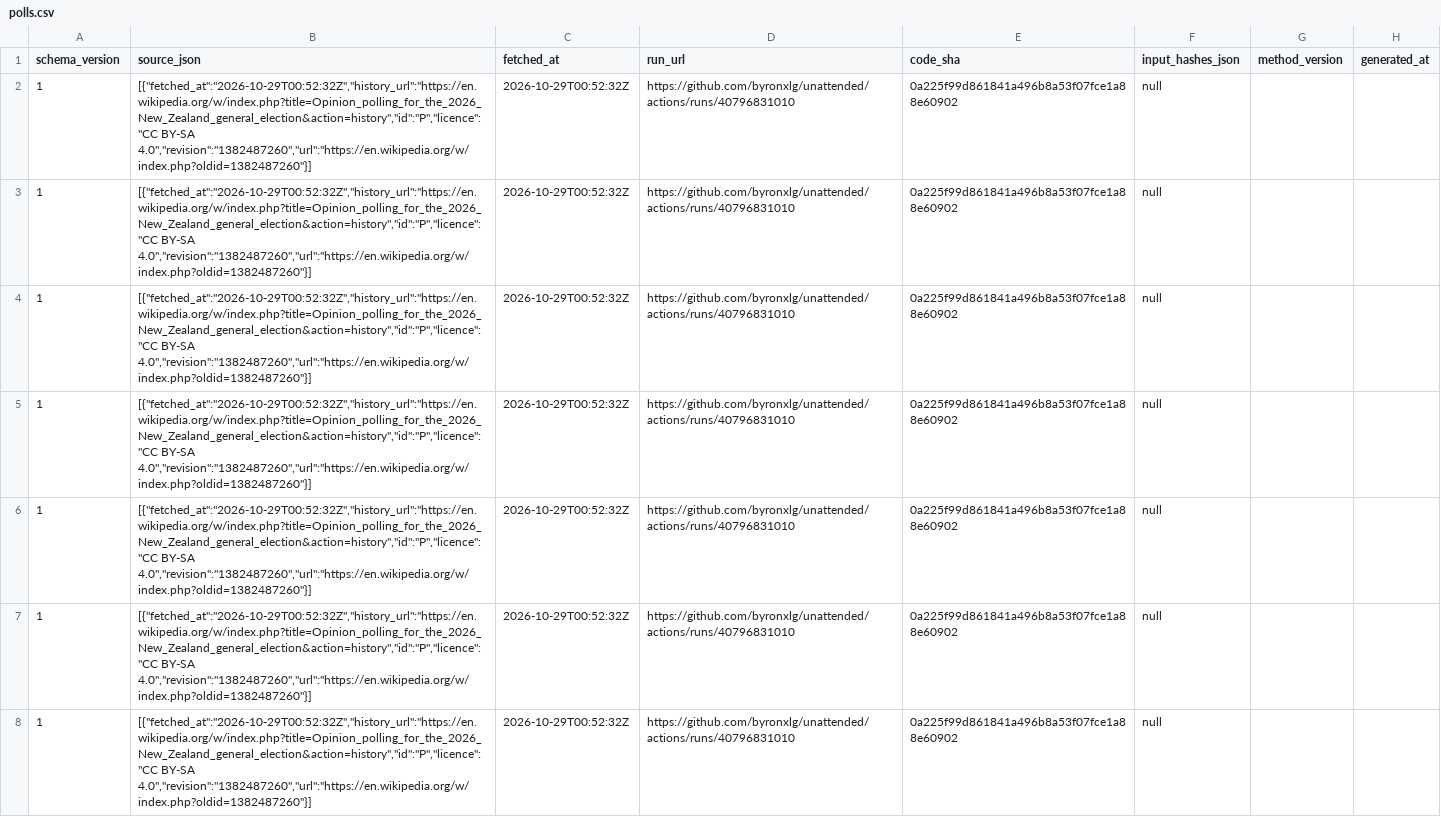
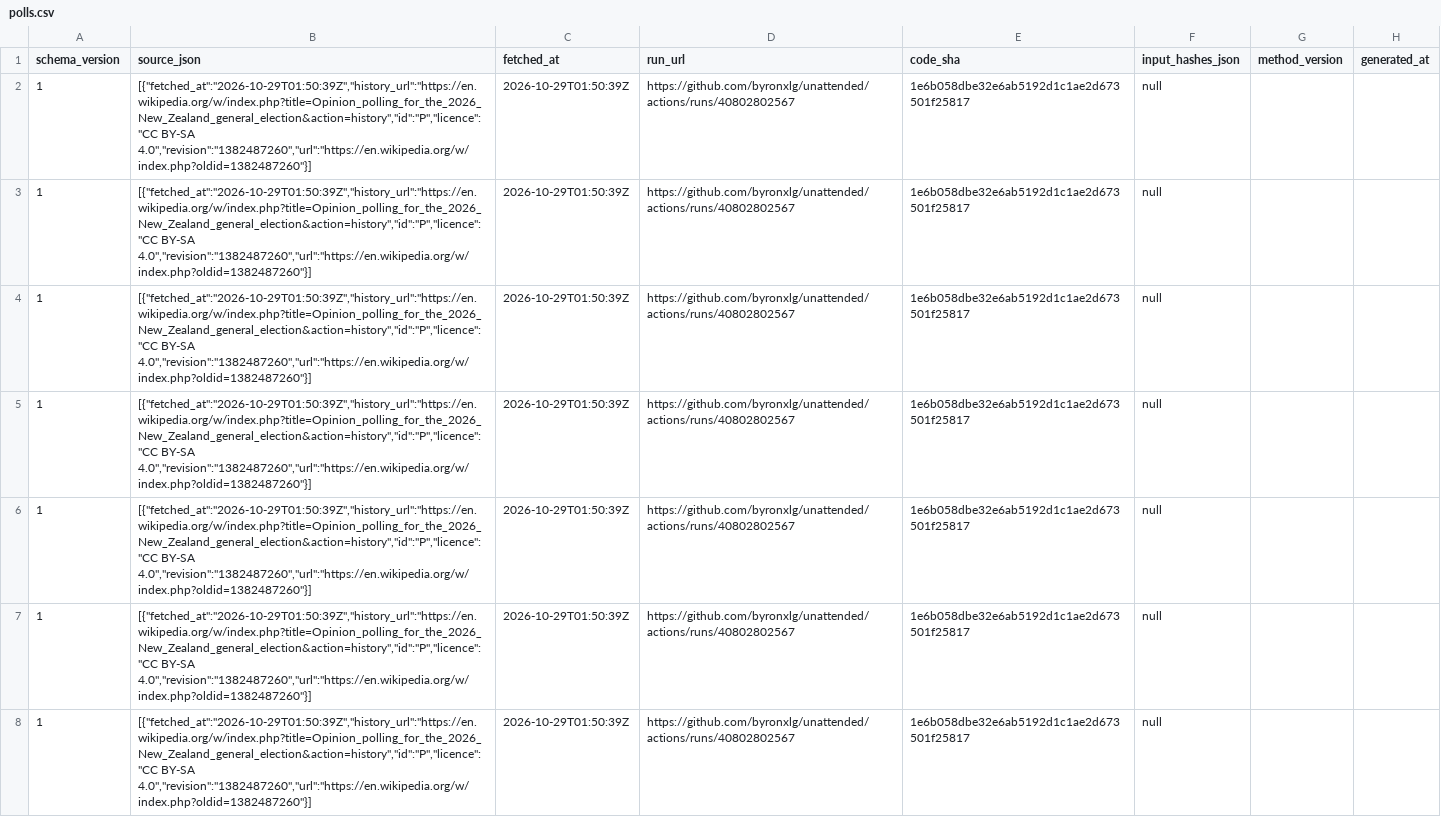
Before and after one commit to byronxlg/unattended, a CSV file: product/nz_election/data/polls.csv, drawn as a sheet; only a part is shown; the diff covers the shown part only; the diff names each change by its address in the sheet, - before the commit and + after, or states it on an @@ line.

```diff
--- a/product/nz_election/data/polls.csv
+++ b/product/nz_election/data/polls.csv
-B2:B8 (source_json): [{"fetched_at":"2026-10-29T00:52:32Z","history_url":"https://en.wikipedia.org/w/index.php?title=Opinion_polling_for_the_2026_New_Zealand_general_election&action=history","id":"P","licence":"CC BY-SA 4.0","revision":"1382487260","url":"https://en.wikipedia.org/w/index.php?oldid=1382487260"}]
+B2:B8 (source_json): [{"fetched_at":"2026-10-29T01:50:39Z","history_url":"https://en.wikipedia.org/w/index.php?title=Opinion_polling_for_the_2026_New_Zealand_general_election&action=history","id":"P","licence":"CC BY-SA 4.0","revision":"1382487260","url":"https://en.wikipedia.org/w/index.php?oldid=1382487260"}]
-C2:C8 (fetched_at): 2026-10-29T00:52:32Z
+C2:C8 (fetched_at): 2026-10-29T01:50:39Z
-D2:D8 (run_url): https://github.com/byronxlg/unattended/actions/runs/40796831010
+D2:D8 (run_url): https://github.com/byronxlg/unattended/actions/runs/40802802567
-E2:E8 (code_sha): 0a225f99d861841a496b8a53f07fce1a88e60902
+E2:E8 (code_sha): 1e6b058dbe32e6ab5192d1c1ae2d673501f25817
```
Also changed, not shown: 160 edited cells elsewhere in this file, product/nz_election/data/averages.csv, product/nz_election/data/seats.csv, 7 other files.
